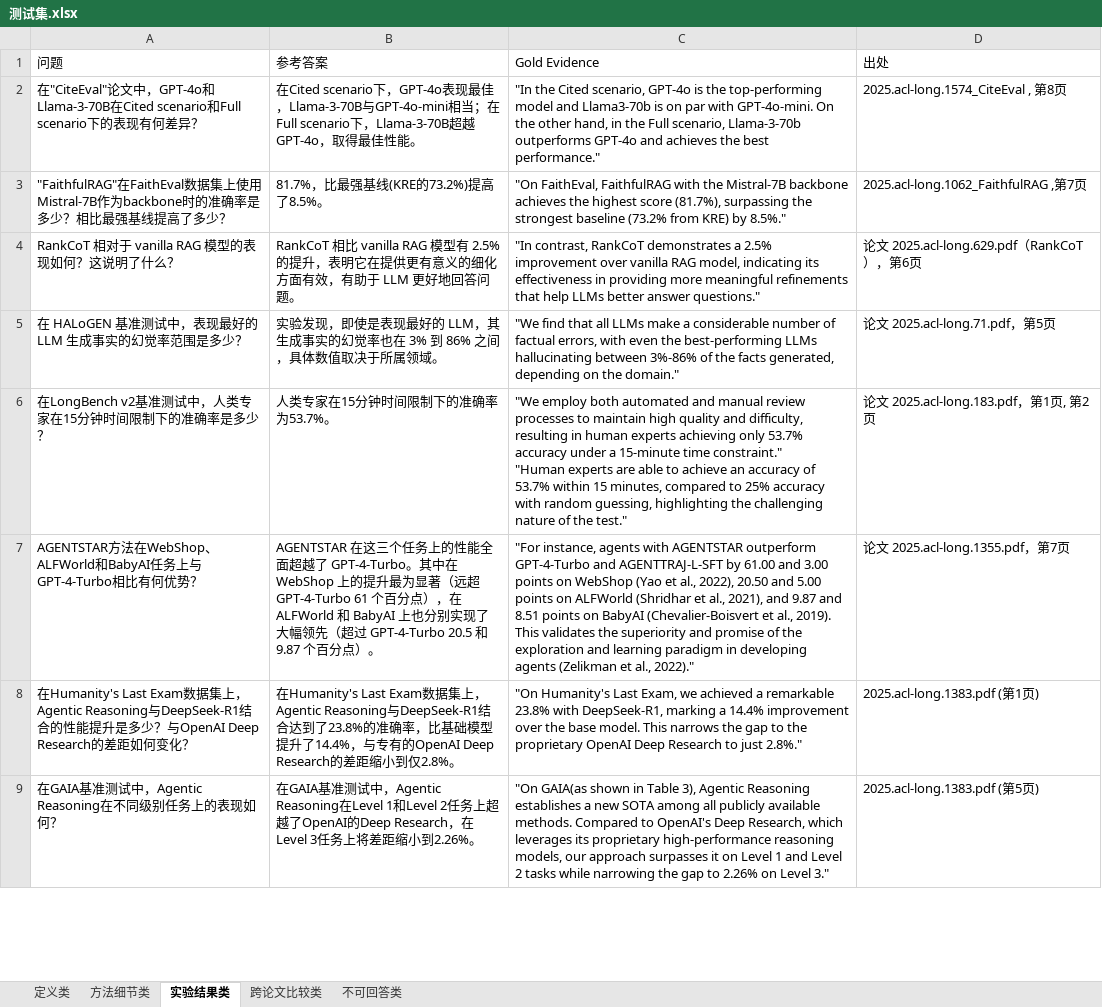
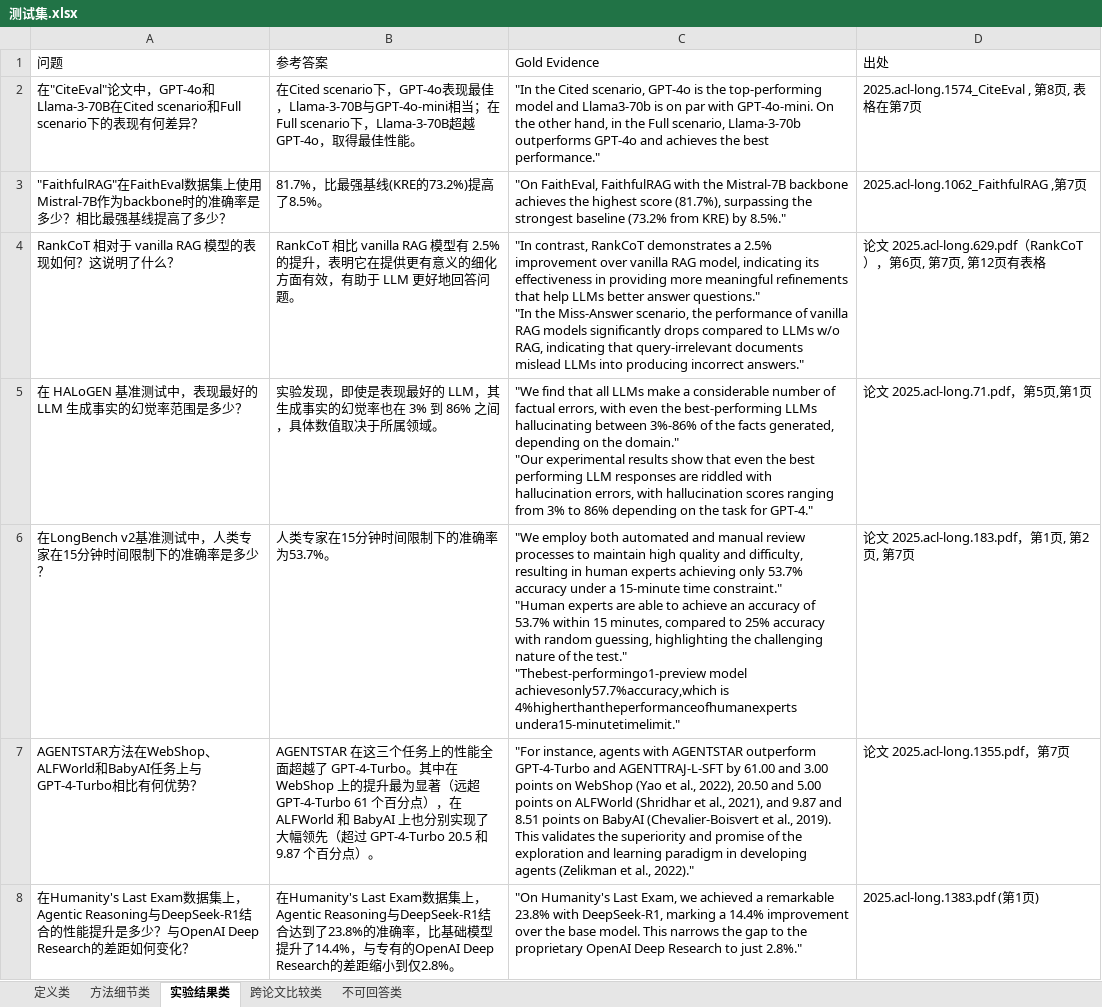
Before and after one commit to YeSh1ne/rag, an Excel workbook: code/测试集.xlsx, sheet 实验结果类, drawn as a sheet; only a part is shown; the shorter side is filled out with more unchanged rows; values as stored, in another font and other column widths than the file's, no borders; ↵ is a line break in a cell; the diff covers the shown part only; the diff names each change by its address in the sheet, - before the commit and + after, or states it on an @@ line.

```diff
--- a/code/测试集.xlsx (sheet 实验结果类)
+++ b/code/测试集.xlsx (sheet 实验结果类)
-D2 (出处): 2025.acl-long.1574_CiteEval , 第8页
+D2 (出处): 2025.acl-long.1574_CiteEval , 第8页, 表格在第7页
-C4 (Gold Evidence): …answer questions."
+C4 (Gold Evidence): …answer questions." ↵ "In the Miss-Answer scenario, the performance of vanilla RAG models significantly drops compared to LLMs w/o RAG, indicating that query-irrelevant documents mislead LLMs into producing incorrect answers."
-D4 (出处): 论文 2025.acl-long.629.pdf（RankCoT），第6页
+D4 (出处): 论文 2025.acl-long.629.pdf（RankCoT），第6页, 第7页, 第12页有表格
-C5 (Gold Evidence): …the domain."
+C5 (Gold Evidence): …the domain." ↵ "Our experimental results show that even the best performing LLM responses are riddled with hallucination errors, with hallucination scores ranging from 3% to 86% depending on the task for GPT-4."
-D5 (出处): 论文 2025.acl-long.71.pdf，第5页
+D5 (出处): 论文 2025.acl-long.71.pdf，第5页,第1页
-C6 (Gold Evidence): …the test."
+C6 (Gold Evidence): …the test." ↵ "Thebest-performingo1-preview model achievesonly57.7%accuracy,which is 4%higherthantheperformanceofhumanexperts undera15-minutetimelimit."
-D6 (出处): 论文 2025.acl-long.183.pdf，第1页, 第2页
+D6 (出处): 论文 2025.acl-long.183.pdf，第1页, 第2页, 第7页
```
Also changed, not shown: 4 edited cells elsewhere in this sheet, sheet 方法细节类, sheet 跨论文比较类, sheet 定义类, code/evaluation_results.xlsx, 23 other files.
